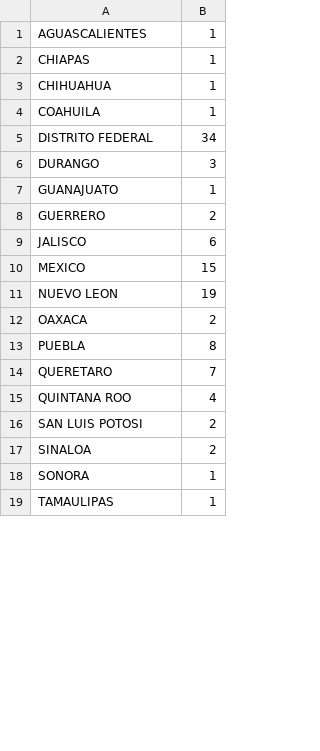
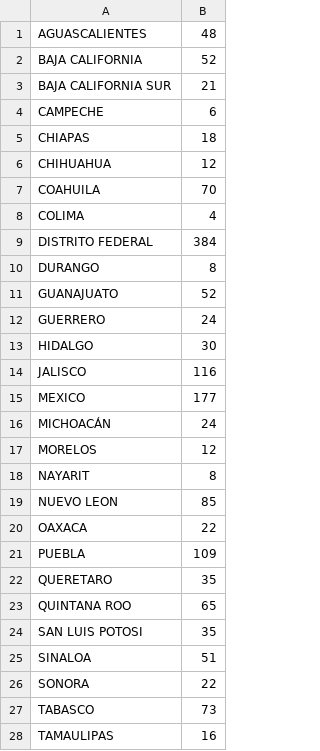
Before and after one commit to carloscerlira/COVIDMEX, a CSV file: data/infected.csv, drawn as a sheet; only a part is shown; the diff covers the shown part only.

```diff
--- a/data/infected.csv
+++ b/data/infected.csv
@@ -1,19 +1,28 @@
-AGUASCALIENTES ,1
-CHIAPAS ,1
-CHIHUAHUA ,1
-COAHUILA ,1
-DISTRITO FEDERAL,34
-DURANGO ,3
-GUANAJUATO ,1
-GUERRERO ,2
-JALISCO ,6
-MEXICO,15
-NUEVO LEON,19
-OAXACA ,2
-PUEBLA ,8
-QUERETARO ,7
-QUINTANA ROO ,4
-SAN LUIS POTOSI,2
-SINALOA ,2
-SONORA ,1
-TAMAULIPAS ,1
+AGUASCALIENTES,48
+BAJA CALIFORNIA,52
+BAJA CALIFORNIA SUR,21
+CAMPECHE,6
+CHIAPAS,18
+CHIHUAHUA,12
+COAHUILA,70
+COLIMA,4
+DISTRITO FEDERAL,384
+DURANGO,8
+GUANAJUATO,52
+GUERRERO,24
+HIDALGO,30
+JALISCO,116
+MEXICO,177
+MICHOACÁN,24
+MORELOS,12
+NAYARIT,8
+NUEVO LEON,85
+OAXACA,22
+PUEBLA,109
+QUERETARO,35
+QUINTANA ROO,65
+SAN LUIS POTOSI,35
+SINALOA,51
+SONORA,22
+TABASCO,73
+TAMAULIPAS,16
```
Also changed, not shown: 3 added rows and 1 edited cell elsewhere in this file, data/covidstates.csv, 14 other files.
